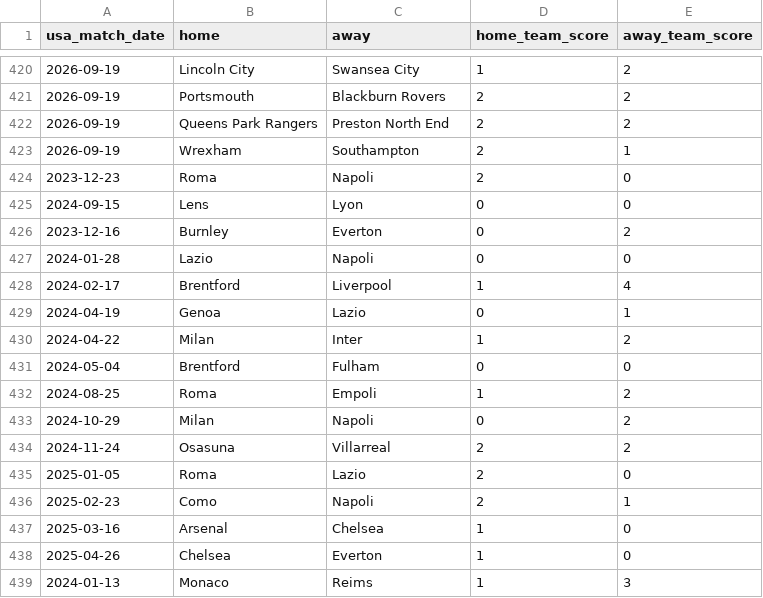
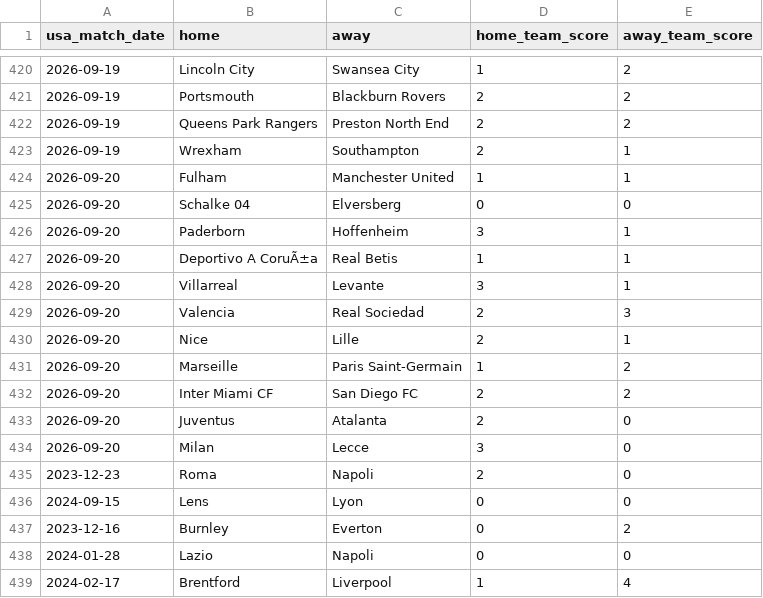
Before and after one commit to danielcappello/splitVault, a CSV file: soc_h2h.csv, drawn as a sheet; only a part is shown, gaps mark what is left out; the shorter side is filled out with more unchanged rows; the diff names each change by its address in the sheet, - before the commit and + after, or states it on an @@ line.

```diff
--- a/soc_h2h.csv
+++ b/soc_h2h.csv
+row 424: 2026-09-20 | Fulham | Manchester United | 1 | 1
+row 425: 2026-09-20 | Schalke 04 | Elversberg | 0 | 0
+row 426: 2026-09-20 | Paderborn | Hoffenheim | 3 | 1
+row 427: 2026-09-20 | Deportivo A CoruÃ±a | Real Betis | 1 | 1
+row 428: 2026-09-20 | Villarreal | Levante | 3 | 1
+row 429: 2026-09-20 | Valencia | Real Sociedad | 2 | 3
+row 430: 2026-09-20 | Nice | Lille | 2 | 1
+row 431: 2026-09-20 | Marseille | Paris Saint-Germain | 1 | 2
+row 432: 2026-09-20 | Inter Miami CF | San Diego FC | 2 | 2
+row 433: 2026-09-20 | Juventus | Atalanta | 2 | 0
+row 434: 2026-09-20 | Milan | Lecce | 3 | 0
```
Also changed, not shown: soc_splits.csv.
